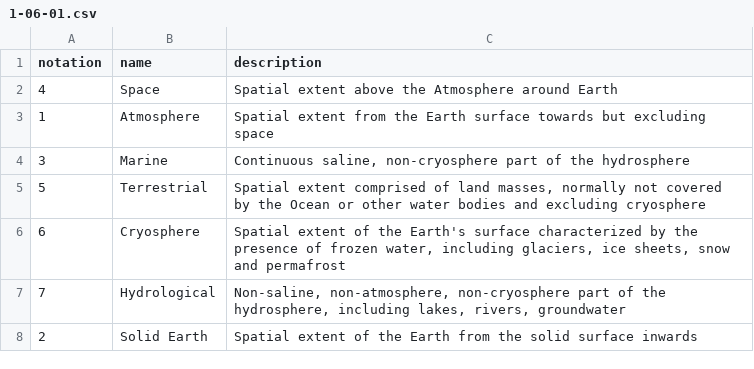
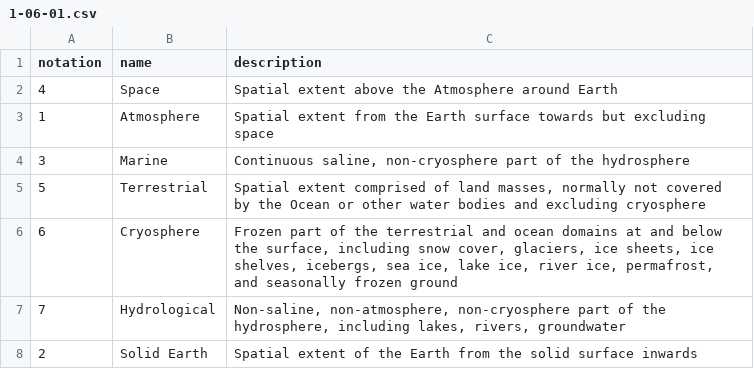
Before and after one commit to jbianchi81/wmds, a CSV file: tables_en/1-06-01.csv, drawn as a sheet.

Commit message:
Update 1-06-01.csv

```diff
--- a/tables_en/1-06-01.csv
+++ b/tables_en/1-06-01.csv
@@ -5,3 +5,3 @@ notation, name, description
 5,Terrestrial,"Spatial extent comprised of land masses, normally not covered by the Ocean or other water bodies and excluding cryosphere"
-6,Cryosphere,"Spatial extent of the Earth's surface characterized by the presence of frozen water, including glaciers, ice sheets, snow and permafrost"
+6,Cryosphere,"Frozen part of the terrestrial and ocean domains at and below the surface, including snow cover, glaciers, ice sheets, ice shelves, icebergs, sea ice, lake ice, river ice, permafrost, and seasonally frozen ground"
 7,Hydrological,"Non-saline, non-atmosphere, non-cryosphere part of the hydrosphere, including lakes, rivers, groundwater"
```
